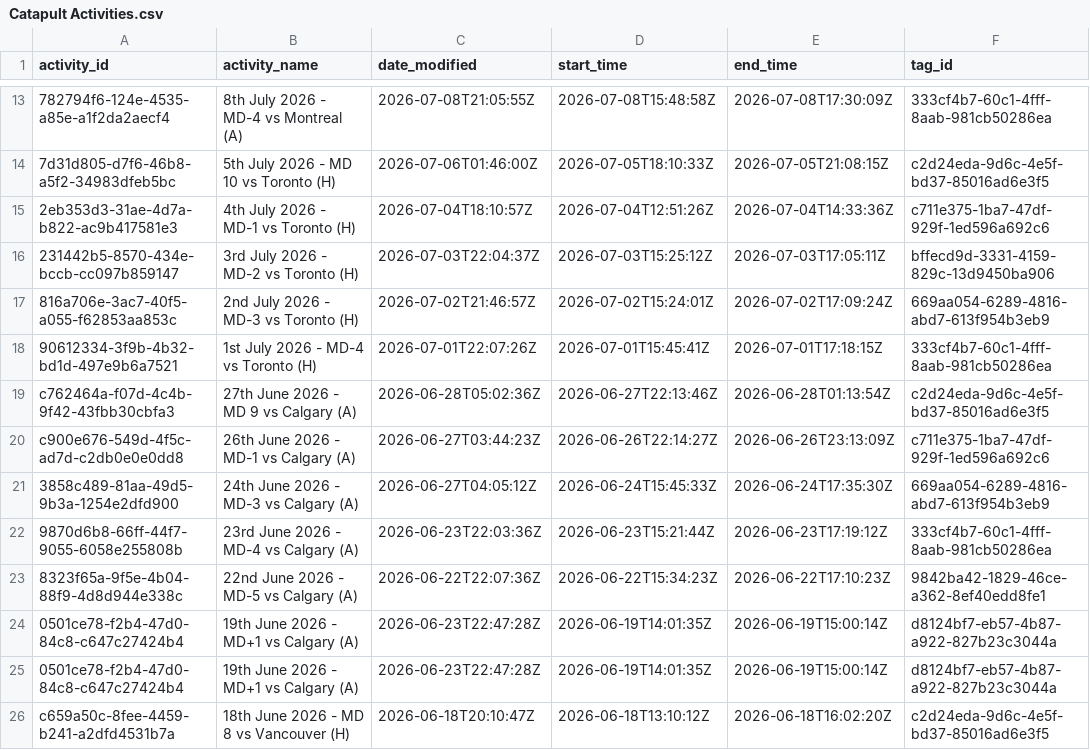
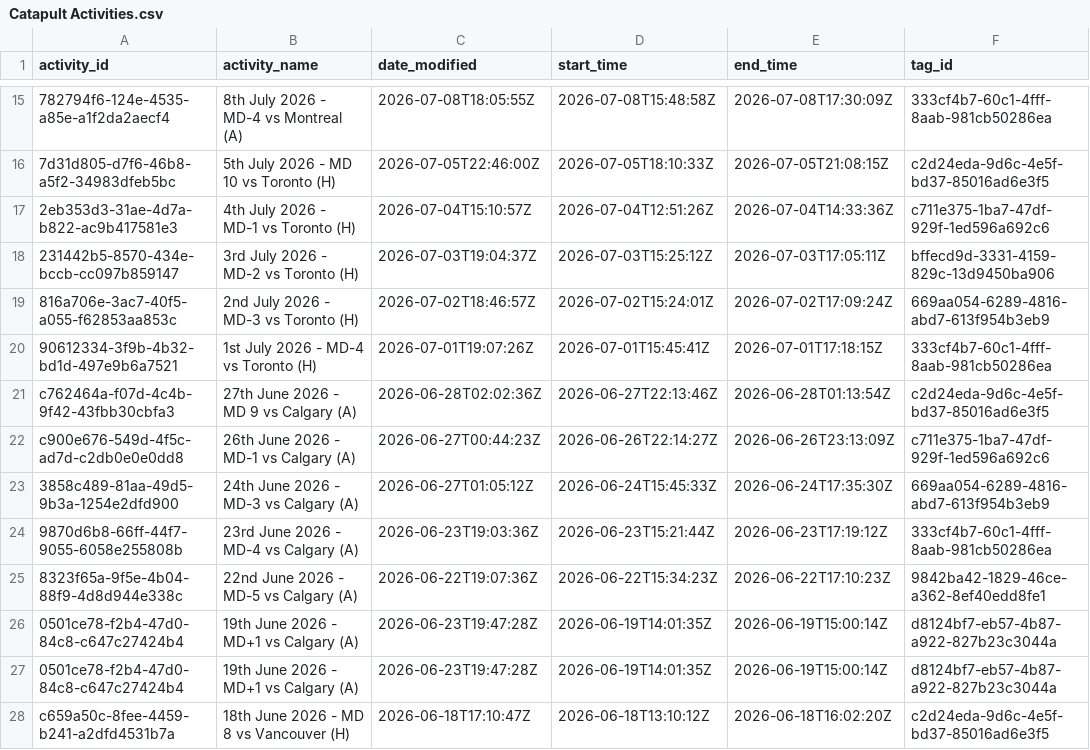
Before and after one commit to metitle/TidesFCLoadMonitoringDashboard, a CSV file: Catapult Activities.csv, drawn as a sheet; only a part is shown, gaps mark what is left out; addresses are those after the commit; the diff covers the shown part only; the diff names each change by its address in the sheet, - before the commit and + after, or states it on an @@ line.

```diff
--- a/Catapult Activities.csv
+++ b/Catapult Activities.csv
-C15 (date_modified): 2026-07-08T21:05:55Z
+C15 (date_modified): 2026-07-08T18:05:55Z
-C16 (date_modified): 2026-07-06T01:46:00Z
+C16 (date_modified): 2026-07-05T22:46:00Z
-C17 (date_modified): 2026-07-04T18:10:57Z
+C17 (date_modified): 2026-07-04T15:10:57Z
-C18 (date_modified): 2026-07-03T22:04:37Z
+C18 (date_modified): 2026-07-03T19:04:37Z
-C19 (date_modified): 2026-07-02T21:46:57Z
+C19 (date_modified): 2026-07-02T18:46:57Z
-C20 (date_modified): 2026-07-01T22:07:26Z
+C20 (date_modified): 2026-07-01T19:07:26Z
-C21 (date_modified): 2026-06-28T05:02:36Z
+C21 (date_modified): 2026-06-28T02:02:36Z
-C22 (date_modified): 2026-06-27T03:44:23Z
+C22 (date_modified): 2026-06-27T00:44:23Z
-C23 (date_modified): 2026-06-27T04:05:12Z
+C23 (date_modified): 2026-06-27T01:05:12Z
-C24 (date_modified): 2026-06-23T22:03:36Z
+C24 (date_modified): 2026-06-23T19:03:36Z
-C25 (date_modified): 2026-06-22T22:07:36Z
+C25 (date_modified): 2026-06-22T19:07:36Z
-C26:C27 (date_modified): 2026-06-23T22:47:28Z
+C26:C27 (date_modified): 2026-06-23T19:47:28Z
-C28 (date_modified): 2026-06-18T20:10:47Z
+C28 (date_modified): 2026-06-18T17:10:47Z
```
Also changed, not shown: 2 added rows and 105 edited cells elsewhere in this file, 9 other files.
